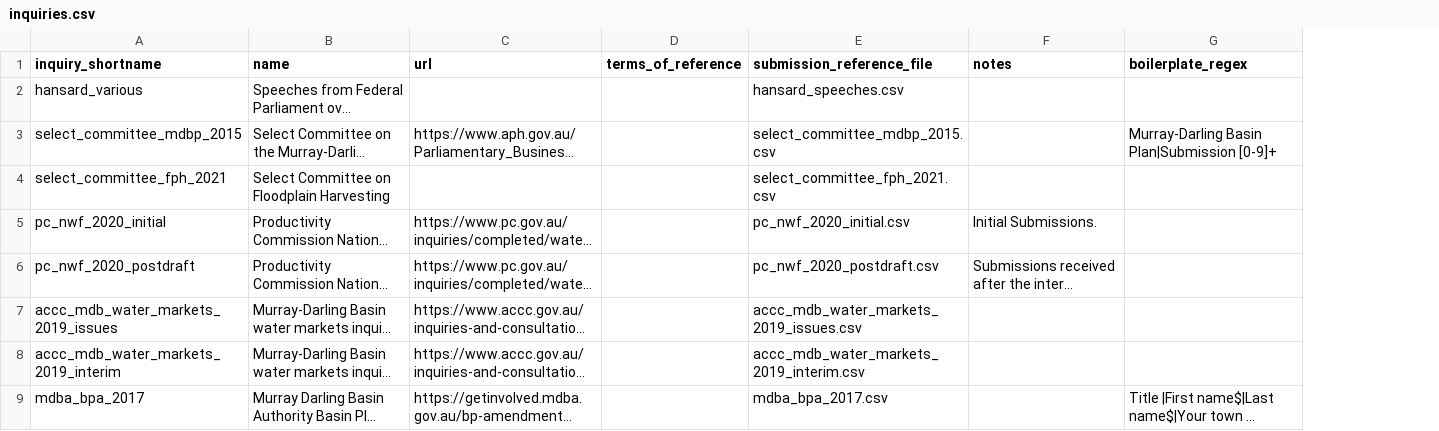
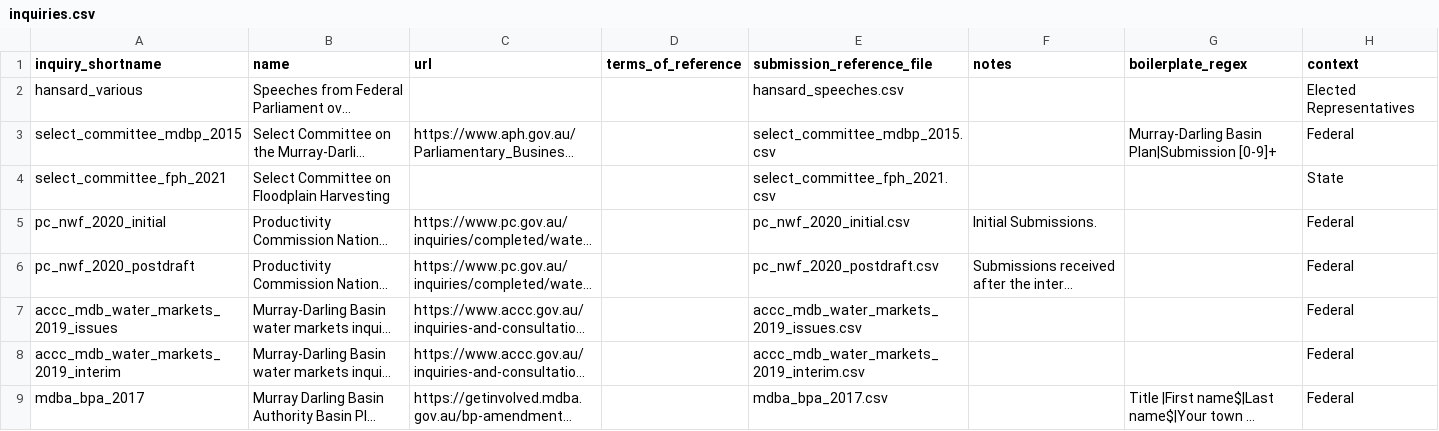
Before and after one commit to RodMarsh/WatertrustEquitySubmissionsAnalysis, a CSV file: inquiries/inquiries.csv, drawn as a sheet; only a part is shown; long unchanged cells end in …; the diff names each change by its address in the sheet, - before the commit and + after, or states it on an @@ line.

Commit message:
Add a context variable about the inquiry (state, federal, electedrep) and bring it through to concordances

```diff
--- a/inquiries/inquiries.csv
+++ b/inquiries/inquiries.csv
+column H (context), rows 2-9: Elected Representatives | Federal | State | Federal | Federal | Federal | Federal | Federal
```
Also changed, not shown: 4 other files.
